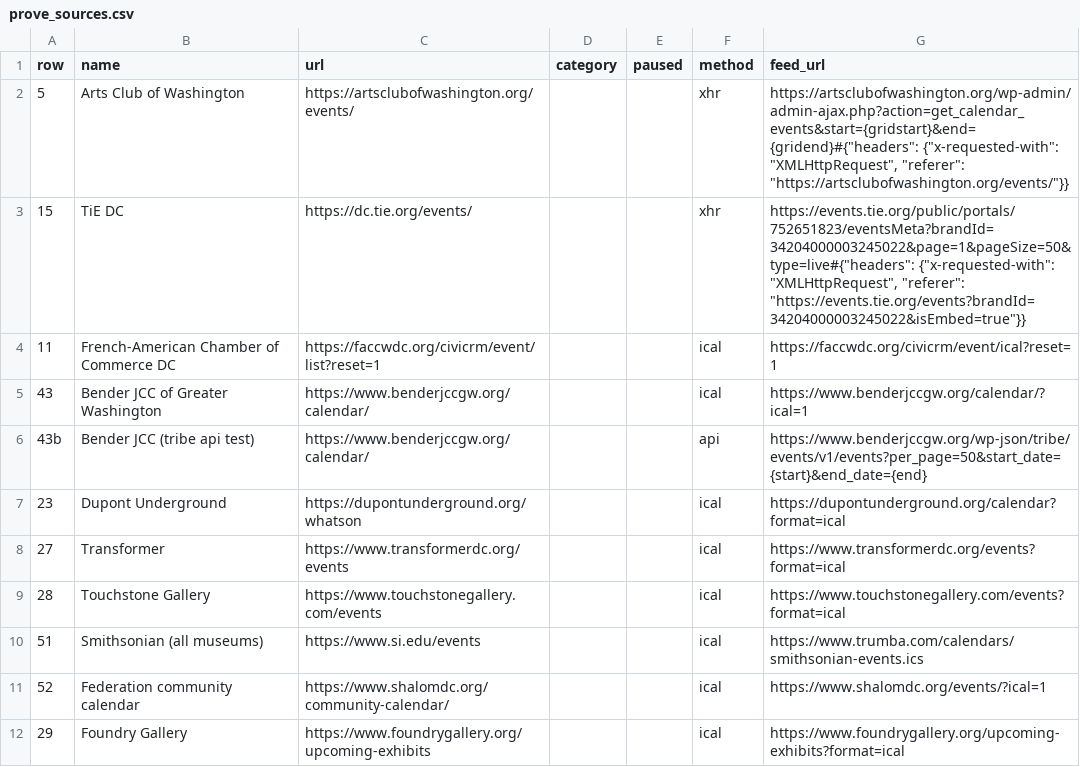
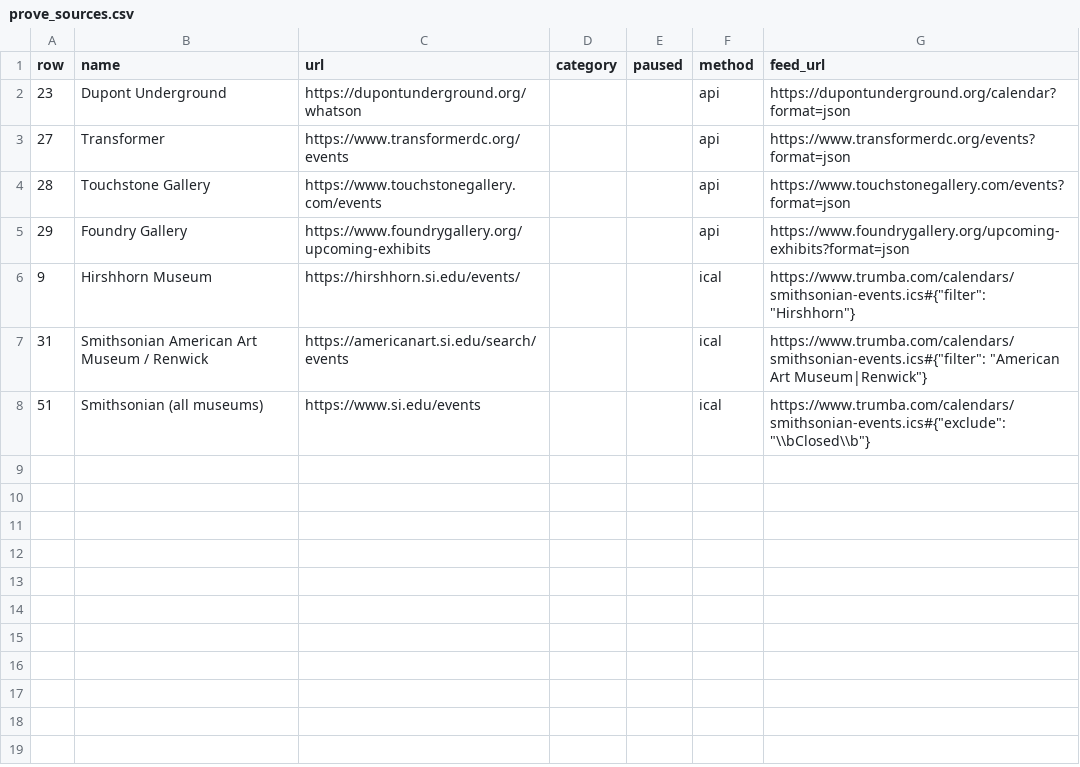
Before and after one commit to emanstof-png/event-feed, a CSV file: prove_sources.csv, drawn as a sheet.

```diff
--- a/prove_sources.csv
+++ b/prove_sources.csv
@@ -1,12 +1,8 @@
 row,name,url,category,paused,method,feed_url
-5,Arts Club of Washington,https://artsclubofwashington.org/events/,,,xhr,"https://artsclubofwashington.org/wp-admin/admin-ajax.php?action=get_calendar_events&start={gridstart}&end={gridend}#{""headers"": {""x-requested-with"": ""XMLHttpRequest"", ""referer"": ""https://artsclubofwashington.org/events/""}}"
-15,TiE DC,https://dc.tie.org/events/,,,xhr,"https://events.tie.org/public/portals/752651823/eventsMeta?brandId=34204000003245022&page=1&pageSize=50&type=live#{""headers"": {""x-requested-with"": ""XMLHttpRequest"", ""referer"": ""https://events.tie.org/events?brandId=34204000003245022&isEmbed=true""}}"
-11,French-American Chamber of Commerce DC,https://faccwdc.org/civicrm/event/list?reset=1,,,ical,https://faccwdc.org/civicrm/event/ical?reset=1
-43,Bender JCC of Greater Washington,https://www.benderjccgw.org/calendar/,,,ical,https://www.benderjccgw.org/calendar/?ical=1
-43b,Bender JCC (tribe api test),https://www.benderjccgw.org/calendar/,,,api,https://www.benderjccgw.org/wp-json/tribe/events/v1/events?per_page=50&start_date={start}&end_date={end}
-23,Dupont Underground,https://dupontunderground.org/whatson,,,ical,https://dupontunderground.org/calendar?format=ical
-27,Transformer,https://www.transformerdc.org/events,,,ical,https://www.transformerdc.org/events?format=ical
-28,Touchstone Gallery,https://www.touchstonegallery.com/events,,,ical,https://www.touchstonegallery.com/events?format=ical
-51,Smithsonian (all museums),https://www.si.edu/events,,,ical,https://www.trumba.com/calendars/smithsonian-events.ics
-52,Federation community calendar,https://www.shalomdc.org/community-calendar/,,,ical,https://www.shalomdc.org/events/?ical=1
-29,Foundry Gallery,https://www.foundrygallery.org/upcoming-exhibits,,,ical,https://www.foundrygallery.org/upcoming-exhibits?format=ical
+23,Dupont Underground,https://dupontunderground.org/whatson,,,api,https://dupontunderground.org/calendar?format=json
+27,Transformer,https://www.transformerdc.org/events,,,api,https://www.transformerdc.org/events?format=json
+28,Touchstone Gallery,https://www.touchstonegallery.com/events,,,api,https://www.touchstonegallery.com/events?format=json
+29,Foundry Gallery,https://www.foundrygallery.org/upcoming-exhibits,,,api,https://www.foundrygallery.org/upcoming-exhibits?format=json
+9,Hirshhorn Museum,https://hirshhorn.si.edu/events/,,,ical,"https://www.trumba.com/calendars/smithsonian-events.ics#{""filter"": ""Hirshhorn""}"
+31,Smithsonian American Art Museum / Renwick,https://americanart.si.edu/search/events,,,ical,"https://www.trumba.com/calendars/smithsonian-events.ics#{""filter"": ""American Art Museum|Renwick""}"
+51,Smithsonian (all museums),https://www.si.edu/events,,,ical,"https://www.trumba.com/calendars/smithsonian-events.ics#{""exclude"": ""\\bClosed\\b""}"
```
Also changed, not shown: 4 other files.
